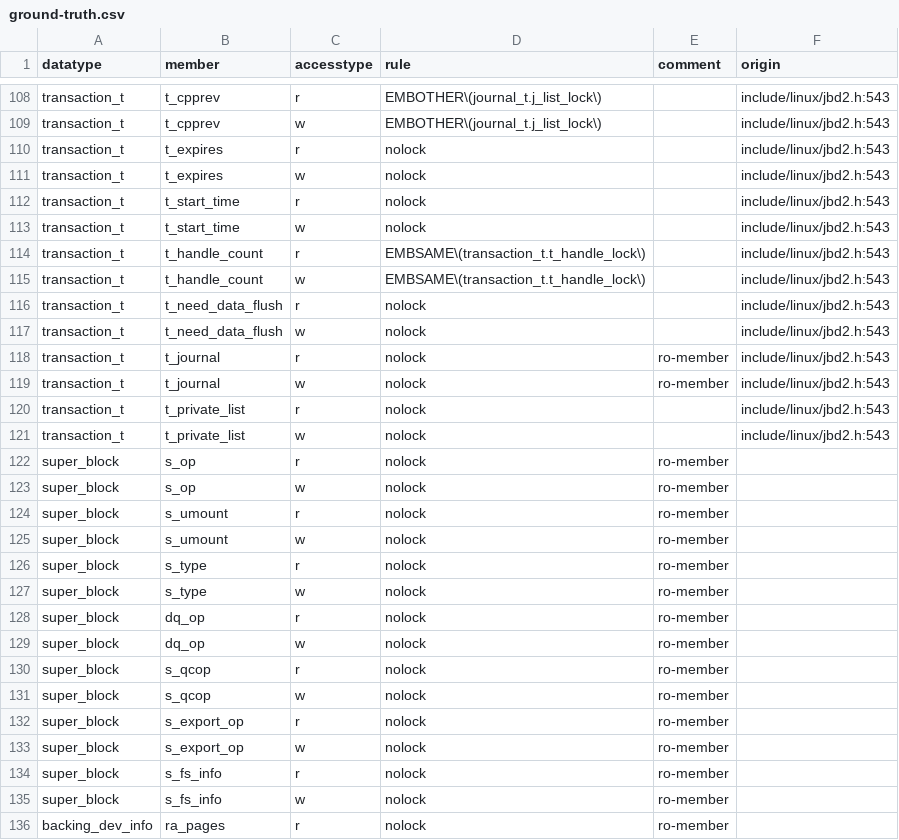
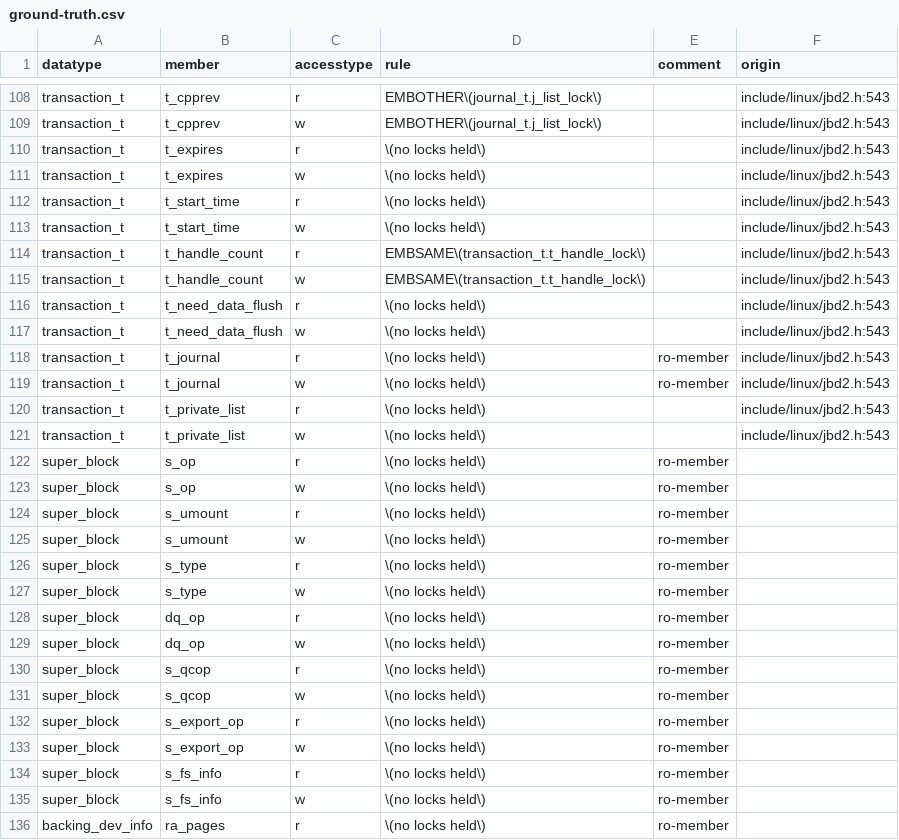
Before and after one commit to merlinscholz/lockdoc-tools, a CSV file: data/linux/ground-truth.csv, drawn as a sheet; only a part is shown, gaps mark what is left out; the diff covers the shown part only.

Commit message:
Ground Truth: Updated regex for 'nolock' to match the hypothesizer's output

```diff
--- a/data/linux/ground-truth.csv
+++ b/data/linux/ground-truth.csv
@@ -109,28 +109,28 @@ transaction_t;t_cpprev;r;EMBOTHER\(journal_t.j_list_lock\);;include/linux/jbd2.h
 transaction_t;t_cpprev;w;EMBOTHER\(journal_t.j_list_lock\);;include/linux/jbd2.h:543
-transaction_t;t_expires;r;nolock;;include/linux/jbd2.h:543
-transaction_t;t_expires;w;nolock;;include/linux/jbd2.h:543
-transaction_t;t_start_time;r;nolock;;include/linux/jbd2.h:543
-transaction_t;t_start_time;w;nolock;;include/linux/jbd2.h:543
+transaction_t;t_expires;r;\(no locks held\);;include/linux/jbd2.h:543
+transaction_t;t_expires;w;\(no locks held\);;include/linux/jbd2.h:543
+transaction_t;t_start_time;r;\(no locks held\);;include/linux/jbd2.h:543
+transaction_t;t_start_time;w;\(no locks held\);;include/linux/jbd2.h:543
 transaction_t;t_handle_count;r;EMBSAME\(transaction_t.t_handle_lock\);;include/linux/jbd2.h:543
 transaction_t;t_handle_count;w;EMBSAME\(transaction_t.t_handle_lock\);;include/linux/jbd2.h:543
-transaction_t;t_need_data_flush;r;nolock;;include/linux/jbd2.h:543
-transaction_t;t_need_data_flush;w;nolock;;include/linux/jbd2.h:543
-transaction_t;t_journal;r;nolock;ro-member;include/linux/jbd2.h:543
-transaction_t;t_journal;w;nolock;ro-member;include/linux/jbd2.h:543
-transaction_t;t_private_list;r;nolock;;include/linux/jbd2.h:543
-transaction_t;t_private_list;w;nolock;;include/linux/jbd2.h:543
-super_block;s_op;r;nolock;ro-member;
-super_block;s_op;w;nolock;ro-member;
-super_block;s_umount;r;nolock;ro-member;
-super_block;s_umount;w;nolock;ro-member;
-super_block;s_type;r;nolock;ro-member;
-super_block;s_type;w;nolock;ro-member;
-super_block;dq_op;r;nolock;ro-member;
-super_block;dq_op;w;nolock;ro-member;
-super_block;s_qcop;r;nolock;ro-member;
-super_block;s_qcop;w;nolock;ro-member;
-super_block;s_export_op;r;nolock;ro-member;
-super_block;s_export_op;w;nolock;ro-member;
-super_block;s_fs_info;r;nolock;ro-member;
-super_block;s_fs_info;w;nolock;ro-member;
-backing_dev_info;ra_pages;r;nolock;ro-member;
+transaction_t;t_need_data_flush;r;\(no locks held\);;include/linux/jbd2.h:543
+transaction_t;t_need_data_flush;w;\(no locks held\);;include/linux/jbd2.h:543
+transaction_t;t_journal;r;\(no locks held\);ro-member;include/linux/jbd2.h:543
+transaction_t;t_journal;w;\(no locks held\);ro-member;include/linux/jbd2.h:543
+transaction_t;t_private_list;r;\(no locks held\);;include/linux/jbd2.h:543
+transaction_t;t_private_list;w;\(no locks held\);;include/linux/jbd2.h:543
+super_block;s_op;r;\(no locks held\);ro-member;
+super_block;s_op;w;\(no locks held\);ro-member;
+super_block;s_umount;r;\(no locks held\);ro-member;
+super_block;s_umount;w;\(no locks held\);ro-member;
+super_block;s_type;r;\(no locks held\);ro-member;
+super_block;s_type;w;\(no locks held\);ro-member;
+super_block;dq_op;r;\(no locks held\);ro-member;
+super_block;dq_op;w;\(no locks held\);ro-member;
+super_block;s_qcop;r;\(no locks held\);ro-member;
+super_block;s_qcop;w;\(no locks held\);ro-member;
+super_block;s_export_op;r;\(no locks held\);ro-member;
+super_block;s_export_op;w;\(no locks held\);ro-member;
+super_block;s_fs_info;r;\(no locks held\);ro-member;
+super_block;s_fs_info;w;\(no locks held\);ro-member;
+backing_dev_info;ra_pages;r;\(no locks held\);ro-member;
```
Also changed, not shown: 62 edited cells elsewhere in this file, data/linux/ground-truth-plain-doc.csv.
